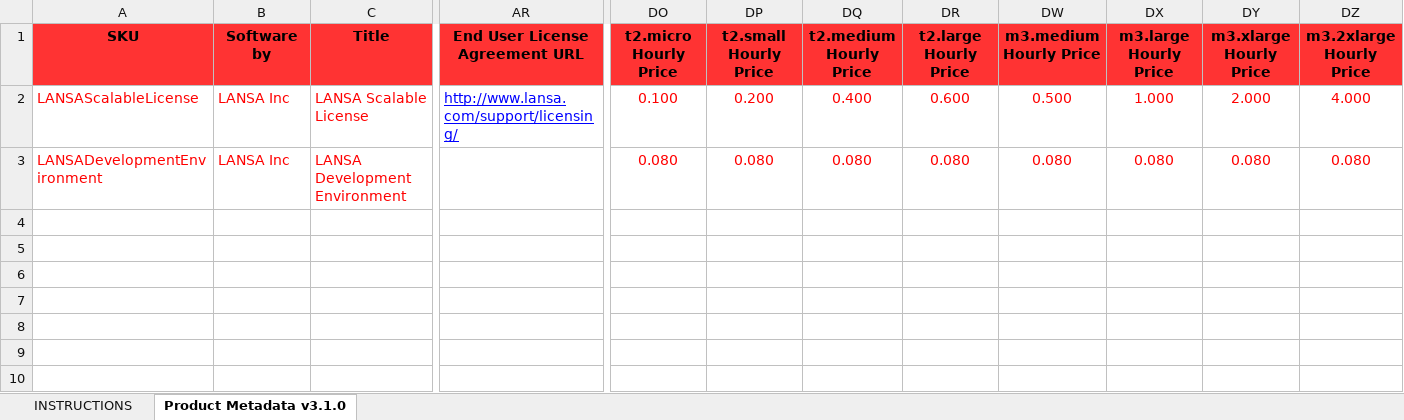
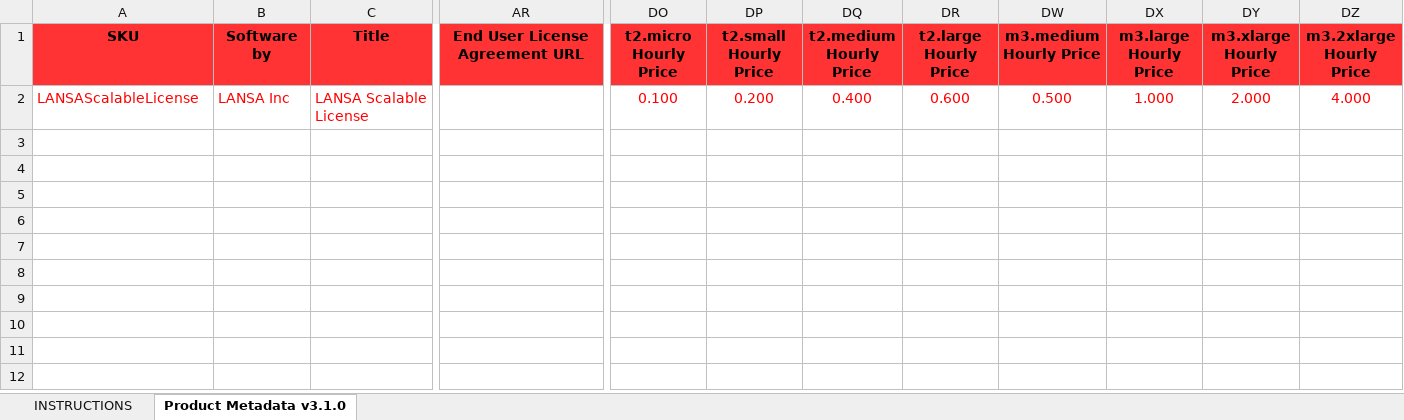
Before and after one commit to robe070/cookbooks, an Excel workbook: Marketplace/LANSA Scalable License/AWS/ProductDataLoad-Current.xlsx, sheet Product Metadata v3.1.0, drawn as a sheet; only a part is shown, gaps mark what is left out; the shorter side is filled out with more unchanged rows; values as stored, in another font and other column widths than the file's, no borders; conditional formats not drawn; rows hold the shown columns only; the diff names each change by its address in the sheet, - before the commit and + after, or states it on an @@ line.

Commit message:
153929 Marketplace submission

```diff
--- a/Marketplace/LANSA Scalable License/AWS/ProductDataLoad-Current.xlsx (sheet Product Metadata v3.1.0)
+++ b/Marketplace/LANSA Scalable License/AWS/ProductDataLoad-Current.xlsx (sheet Product Metadata v3.1.0)
-AR2 (End User License Agreement URL): http://www.lansa.com/support/licensing/
+AR2 (End User License Agreement URL): (empty)
-row 3: LANSADevelopmentEnvironment | LANSA Inc | LANSA Development Environment |  | 0.080 | 0.080 | 0.080 | 0.080 | 0.080 | 0.080 | 0.080 | 0.080
+row 3: (empty)
```
Also changed, not shown: hidden cells, 5 other files.
